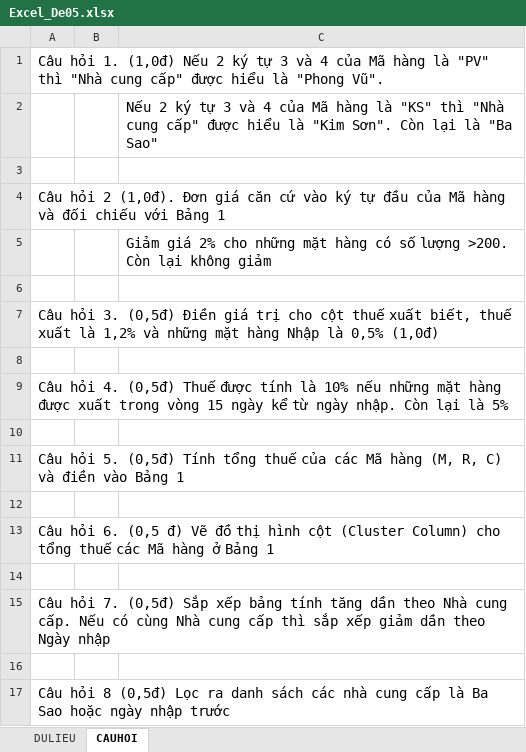
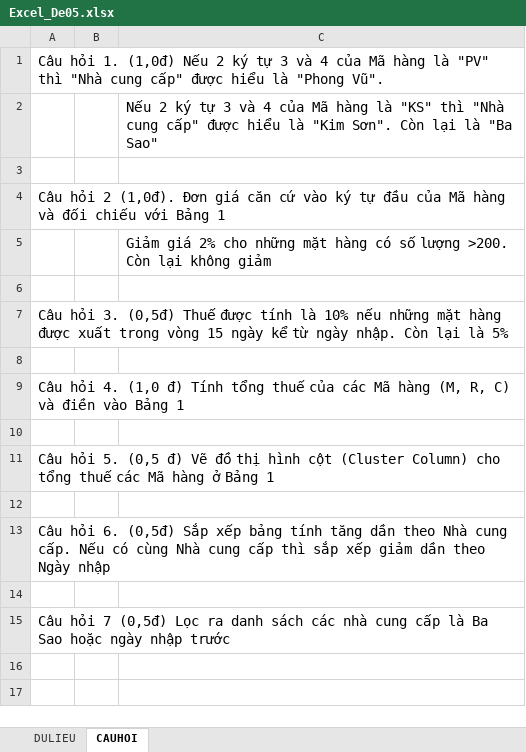
Before and after one commit to thinhdoanvu/Office, an Excel workbook: Ontap/Excel/Excel_De05.xlsx, sheet CAUHOI, drawn as a sheet; values as stored, in another font and other column widths than the file's, no borders; the diff names each change by its address in the sheet, - before the commit and + after, or states it on an @@ line.

Commit message:
Add files via upload

```diff
--- a/Ontap/Excel/Excel_De05.xlsx (sheet CAUHOI)
+++ b/Ontap/Excel/Excel_De05.xlsx (sheet CAUHOI)
-A7: …3. (0,5đ) Điền giá trị cho cột thuế xuất biết, thuế xuất là 1,2% và những mặt hàng Nhập là 0,5% (1,0đ)
+A7: …3. (0,5đ) Thuế được tính là 10% nếu những mặt hàng được xuất trong vòng 15 ngày kể từ ngày nhập. Còn lại là 5%
-A9: …hỏi 4. (0,5đ) Thuế được tính là 10% nếu những mặt hàng được xuất trong vòng 15 ngày kể từ ngày nhập. Còn lại là 5%
+A9: …hỏi 4. (1,0 đ) Tính tổng thuế của các Mã hàng (M, R, C) và điền vào Bảng 1
-A11: …hỏi 5. (0,5đ) Tính tổng thuế của các Mã hàng (M, R, C) và điền vào Bảng 1
+A11: …hỏi 5. (0,5 đ) Vẽ đồ thị hình cột (Cluster Column) cho tổng thuế các Mã hàng ở Bảng 1
-A13: …hỏi 6. (0,5 đ) Vẽ đồ thị hình cột (Cluster Column) cho tổng thuế các Mã hàng ở Bảng 1
+A13: …hỏi 6. (0,5đ) Sắp xếp bảng tính tăng dần theo Nhà cung cấp. Nếu có cùng Nhà cung cấp thì sắp xếp giảm dần theo Ngày nhập
-A15: Câu hỏi 7. (0,5đ) Sắp xếp bảng tính tăng dần theo Nhà cung cấp. Nếu có cùng Nhà cung cấp thì sắp xếp giảm dần theo Ngày nhập
+A15: Câu hỏi 7 (0,5đ) Lọc ra danh sách các nhà cung cấp là Ba Sao hoặc ngày nhập trước
-row 16: (empty)
-row 17: Câu hỏi 8 (0,5đ) Lọc ra danh sách các nhà cung cấp là Ba Sao hoặc ngày nhập trước
```
